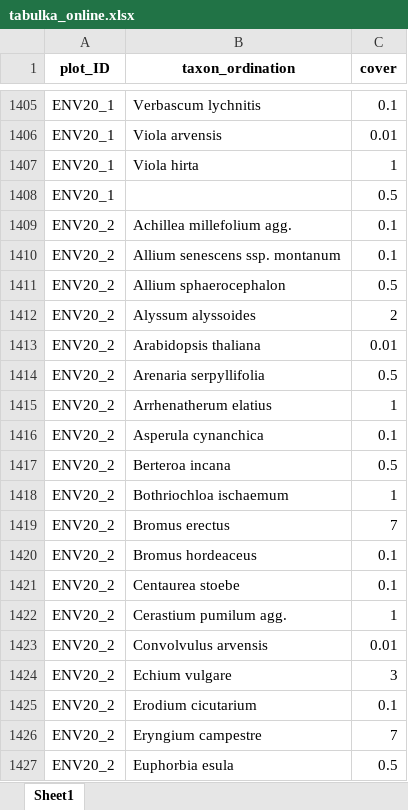
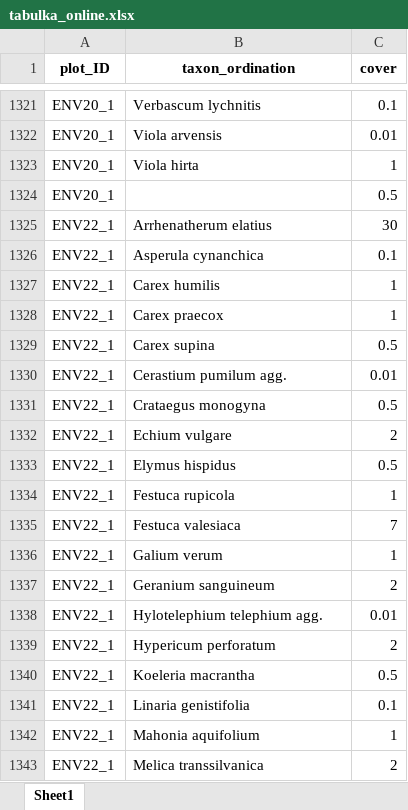
Before and after one commit to driadash/2023_Moravia_mowing, an Excel workbook: outputs/tabulka_online.xlsx, sheet Sheet1, drawn as a sheet; only a part is shown, gaps mark what is left out; the shorter side is filled out with more unchanged rows; values as stored, in another font and other column widths than the file's, no borders; the diff covers the shown part only; the diff names each change by its address in the sheet, - before the commit and + after, or states it on an @@ line.

```diff
--- a/outputs/tabulka_online.xlsx (sheet Sheet1)
+++ b/outputs/tabulka_online.xlsx (sheet Sheet1)
-row 1409: ENV20_2 | Achillea millefolium agg. | 0.1
-row 1410: ENV20_2 | Allium senescens ssp. montanum | 0.1
-row 1411: ENV20_2 | Allium sphaerocephalon | 0.5
-row 1412: ENV20_2 | Alyssum alyssoides | 2
-row 1413: ENV20_2 | Arabidopsis thaliana | 0.01
-row 1414: ENV20_2 | Arenaria serpyllifolia | 0.5
-row 1415: ENV20_2 | Arrhenatherum elatius | 1
-row 1416: ENV20_2 | Asperula cynanchica | 0.1
-row 1417: ENV20_2 | Berteroa incana | 0.5
-row 1418: ENV20_2 | Bothriochloa ischaemum | 1
-row 1419: ENV20_2 | Bromus erectus | 7
-row 1420: ENV20_2 | Bromus hordeaceus | 0.1
-row 1421: ENV20_2 | Centaurea stoebe | 0.1
-row 1422: ENV20_2 | Cerastium pumilum agg. | 1
-row 1423: ENV20_2 | Convolvulus arvensis | 0.01
-row 1424: ENV20_2 | Echium vulgare | 3
-row 1425: ENV20_2 | Erodium cicutarium | 0.1
-row 1426: ENV20_2 | Eryngium campestre | 7
-row 1427: ENV20_2 | Euphorbia esula | 0.5
```
Also changed, not shown: 526 removed rows elsewhere in this sheet, data/headers.xlsx, 5 other files.
